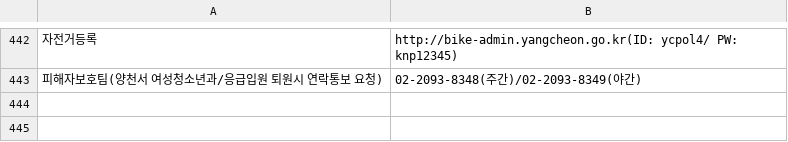
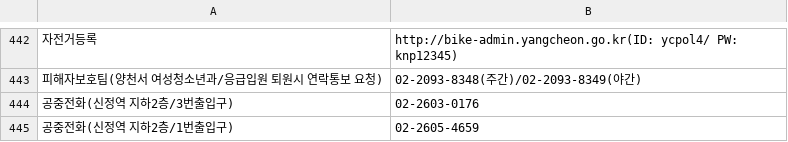
Before and after one commit to bandit1397/phonebook_callable, a CSV file: data.csv, drawn as a sheet; only a part is shown, gaps mark what is left out; the diff names each change by its address in the sheet, - before the commit and + after, or states it on an @@ line.

Commit message:
Update data.csv

```diff
--- a/data.csv
+++ b/data.csv
+row 444: 공중전화(신정역 지하2층/3번출입구) | 02-2603-0176
+row 445: 공중전화(신정역 지하2층/1번출입구) | 02-2605-4659
```
